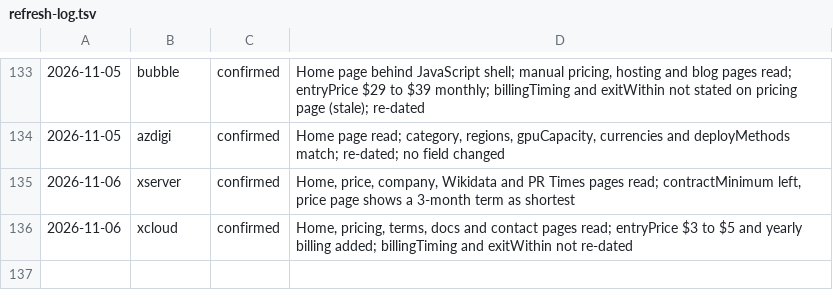
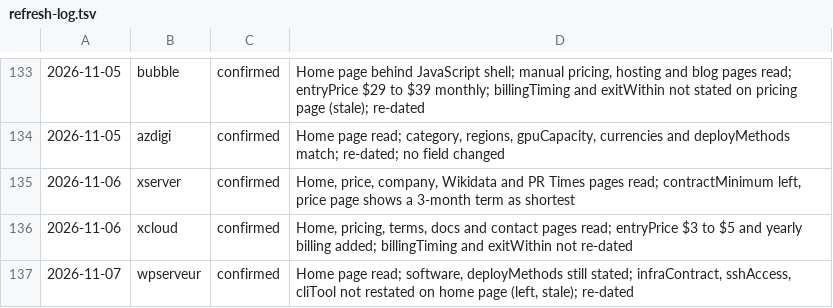
Before and after one commit to fortrabbit/findhost, a TSV file: research/refresh-log.tsv, drawn as a sheet; only a part is shown, gaps mark what is left out; the diff names each change by its address in the sheet, - before the commit and + after, or states it on an @@ line.

```diff
--- a/research/refresh-log.tsv
+++ b/research/refresh-log.tsv
+row 137: 2026-11-07 | wpserveur | confirmed | Home page read; software, deployMethods still stated; infraContract, sshAccess, cliTool not restated on home page (left, stale); re-dated
```
Also changed, not shown: 1 other file.
